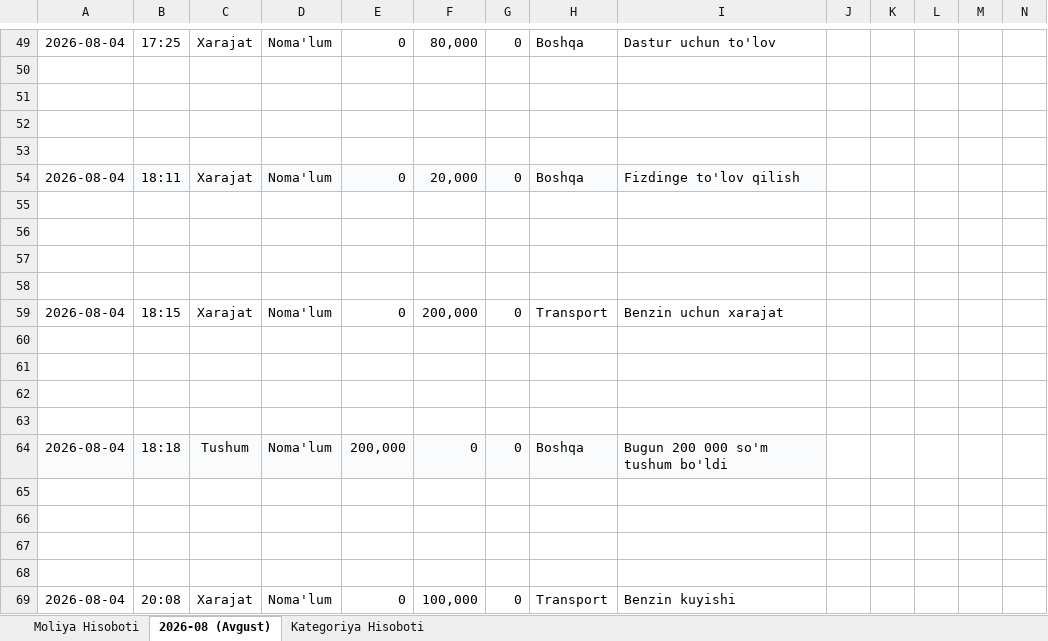
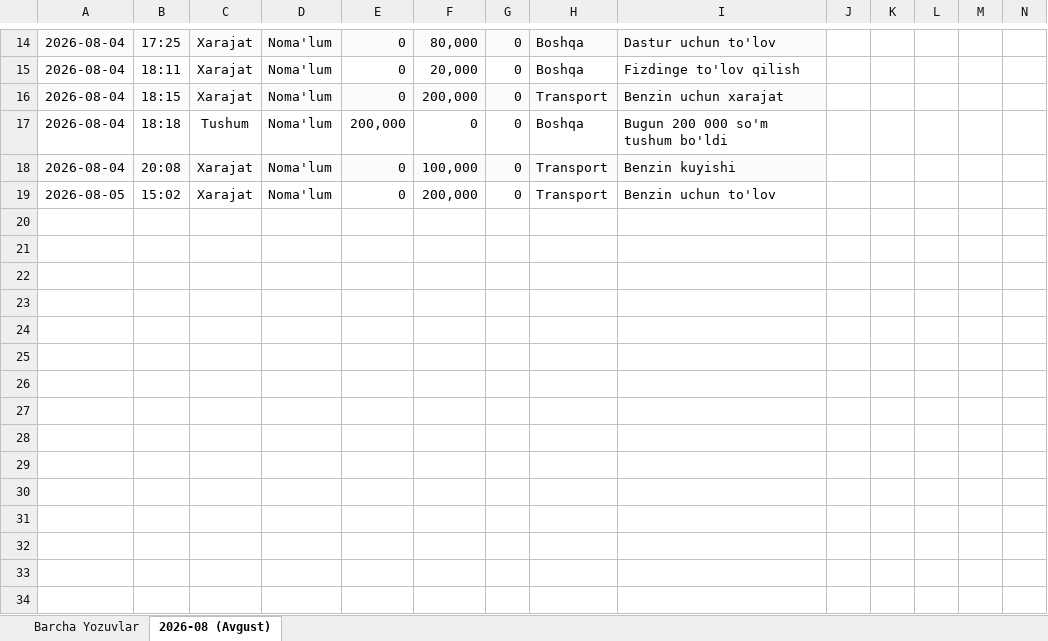
Before and after one commit to anvarolimjonov818-spec/telegram-moliya-bot, an Excel workbook: Mening_Moliya_Jadvalim.xlsx, sheet 2026-08 (Avgust), drawn as a sheet; only a part is shown, gaps mark what is left out; values as stored, in another font and other column widths than the file's, no borders; removed rows and columns are numbered as before the commit, all else as after; the diff covers the shown part only; the diff names each change by its address in the sheet, - before the commit and + after, or states it on an @@ line.

```diff
--- a/Mening_Moliya_Jadvalim.xlsx (sheet 2026-08 (Avgust))
+++ b/Mening_Moliya_Jadvalim.xlsx (sheet 2026-08 (Avgust))
-sheet tab: Moliya Hisoboti
+sheet tab: Barcha Yozuvlar
-sheet tab: Kategoriya Hisoboti
-A14:I14 fill: none
+A14:I14 fill: #F9FBFD
-row 50: (empty)
-row 51: (empty)
-row 52: (empty)
-row 53: (empty)
-A15:I15 fill: #F9FBFD
+A15:I15 fill: none
-row 55: (empty)
-row 56: (empty)
-row 57: (empty)
-row 58: (empty)
-A16:I16 fill: none
+A16:I16 fill: #F9FBFD
-row 60: (empty)
-row 61: (empty)
-row 62: (empty)
-row 63: (empty)
-A17:I17 fill: #F9FBFD
+A17:I17 fill: none
-row 65: (empty)
-row 66: (empty)
-row 67: (empty)
-row 68: (empty)
-A18:I18 fill: none
+A18:I18 fill: #F9FBFD
+row 19: 2026-08-05 | 15:02 | Xarajat | Noma'lum | 0 | 200,000 | 0 | Transport | Benzin uchun to'lov
```
Also changed, not shown: 7 added rows, 42 removed rows, 4 edited cells and cell formats elsewhere in this sheet, sheet Barcha Yozuvlar, 1 other file.
